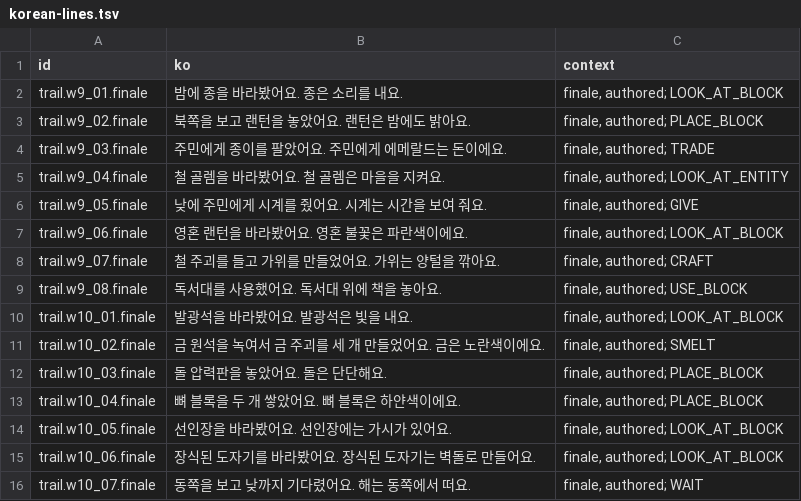
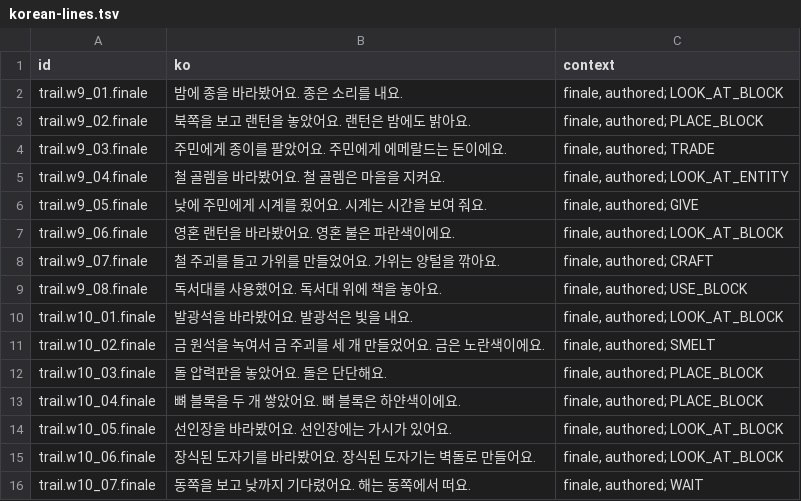
Before and after one commit to leks2205/HangulQuest, a TSV file: content/batches/BATCH-027/korean-lines.tsv, drawn as a sheet.

```diff
--- a/content/batches/BATCH-027/korean-lines.tsv
+++ b/content/batches/BATCH-027/korean-lines.tsv
@@ -6,3 +6,3 @@ trail.w9_04.finale	철 골렘을 바라봤어요. 철 골렘은 마을을 지켜
 trail.w9_05.finale	낮에 주민에게 시계를 줬어요. 시계는 시간을 보여 줘요.	finale, authored; GIVE
-trail.w9_06.finale	영혼 랜턴을 바라봤어요. 영혼 불꽃은 파란색이에요.	finale, authored; LOOK_AT_BLOCK
+trail.w9_06.finale	영혼 랜턴을 바라봤어요. 영혼 불은 파란색이에요.	finale, authored; LOOK_AT_BLOCK
 trail.w9_07.finale	철 주괴를 들고 가위를 만들었어요. 가위는 양털을 깎아요.	finale, authored; CRAFT
```
Also changed, not shown: content/batches/BATCH-026/korean-lines.tsv, 15 other files.
